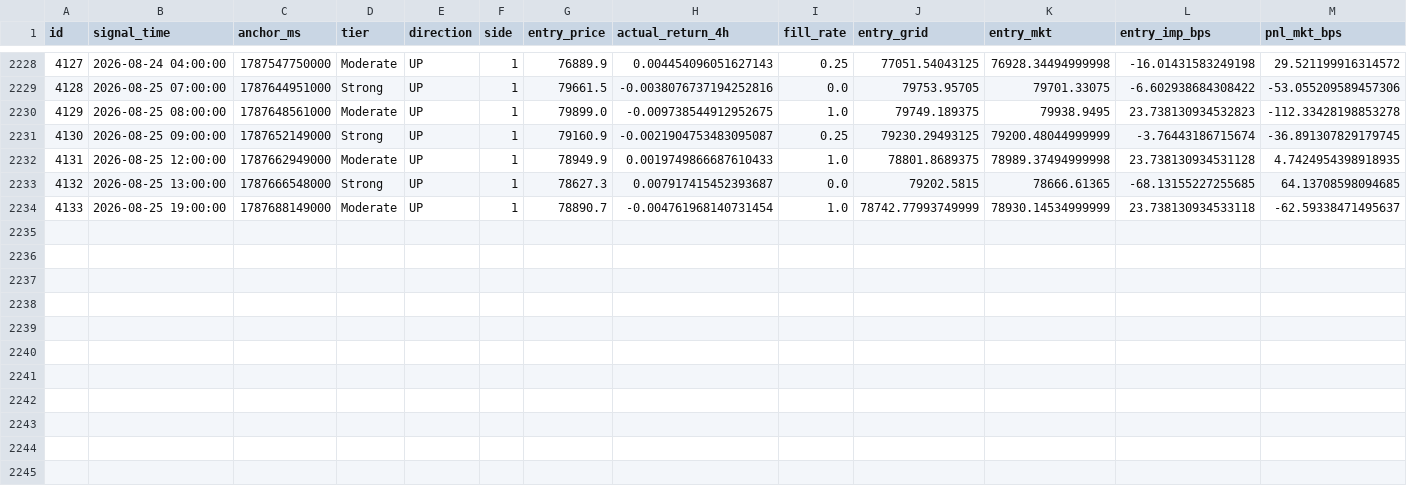
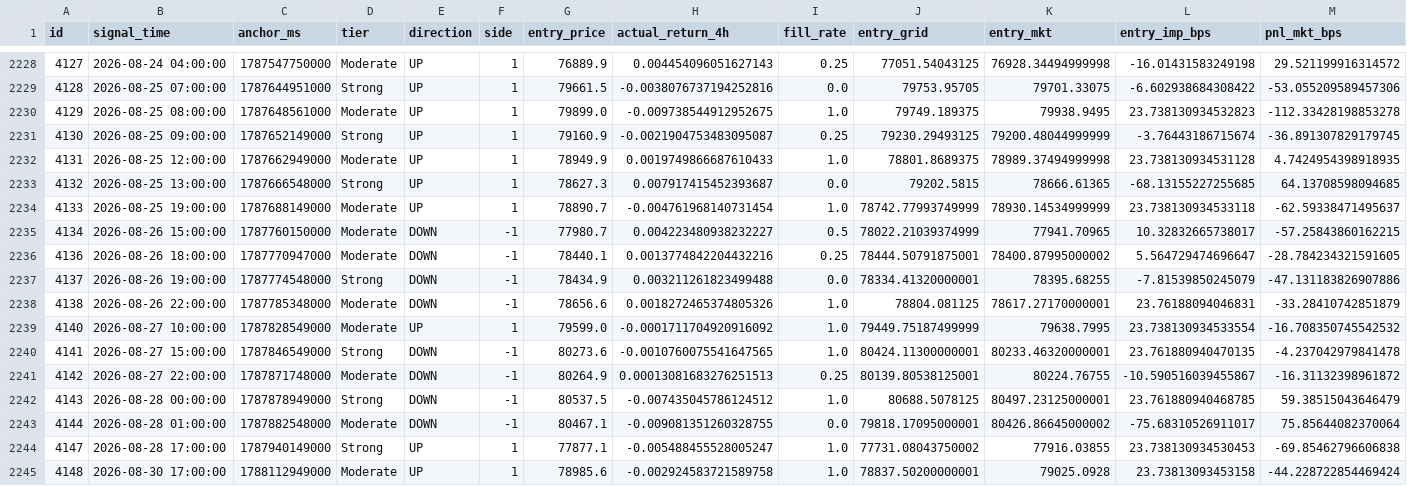
Before and after one commit to rfobelieve-crypto/rfobot, a CSV file: research/results/v7_entry_shadow.csv, drawn as a sheet; only a part is shown, gaps mark what is left out; rows hold the shown columns only; the diff names each change by its address in the sheet, - before the commit and + after, or states it on an @@ line.

```diff
--- a/research/results/v7_entry_shadow.csv
+++ b/research/results/v7_entry_shadow.csv
+row 2235: 4134 | 2026-08-26 15:00:00 | 1787760150000 | Moderate | DOWN | -1 | 77980.7 | 0.004223480938232227 | 0.5 | 78022.21039374999 | 77941.70965 | 10.32832665738017 | -57.25843860162215
+row 2236: 4136 | 2026-08-26 18:00:00 | 1787770947000 | Moderate | DOWN | -1 | 78440.1 | 0.0013774842204432216 | 0.25 | 78444.50791875001 | 78400.87995000002 | 5.564729474696647 | -28.784234321591605
+row 2237: 4137 | 2026-08-26 19:00:00 | 1787774548000 | Strong | DOWN | -1 | 78434.9 | 0.003211261823499488 | 0.0 | 78334.41320000001 | 78395.68255 | -7.81539850245079 | -47.131183826907886
+row 2238: 4138 | 2026-08-26 22:00:00 | 1787785348000 | Moderate | DOWN | -1 | 78656.6 | 0.0018272465374805326 | 1.0 | 78804.081125 | 78617.27170000001 | 23.76188094046831 | -33.28410742851879
+row 2239: 4140 | 2026-08-27 10:00:00 | 1787828549000 | Moderate | UP | 1 | 79599.0 | -0.0001711704920916092 | 1.0 | 79449.75187499999 | 79638.7995 | 23.738130934533554 | -16.708350745542532
+row 2240: 4141 | 2026-08-27 15:00:00 | 1787846549000 | Strong | DOWN | -1 | 80273.6 | -0.0010760075541647565 | 1.0 | 80424.11300000001 | 80233.46320000001 | 23.761880940470135 | -4.237042979841478
+row 2241: 4142 | 2026-08-27 22:00:00 | 1787871748000 | Moderate | DOWN | -1 | 80264.9 | 0.00013081683276251513 | 0.25 | 80139.80538125001 | 80224.76755 | -10.590516039455867 | -16.31132398961872
+row 2242: 4143 | 2026-08-28 00:00:00 | 1787878949000 | Strong | DOWN | -1 | 80537.5 | -0.007435045786124512 | 1.0 | 80688.5078125 | 80497.23125000001 | 23.761880940468785 | 59.38515043646479
+row 2243: 4144 | 2026-08-28 01:00:00 | 1787882548000 | Moderate | DOWN | -1 | 80467.1 | -0.009081351260328755 | 0.0 | 79818.17095000001 | 80426.86645000002 | -75.68310526911017 | 75.85644082370064
+row 2244: 4147 | 2026-08-28 17:00:00 | 1787940149000 | Strong | UP | 1 | 77877.1 | -0.005488455528005247 | 1.0 | 77731.08043750002 | 77916.03855 | 23.738130934530453 | -69.85462796606838
+row 2245: 4148 | 2026-08-30 17:00:00 | 1788112949000 | Moderate | UP | 1 | 78985.6 | -0.002924583721589758 | 1.0 | 78837.50200000001 | 79025.0928 | 23.73813093453158 | -44.228722854469424
```
Also changed, not shown: 18 other files.
